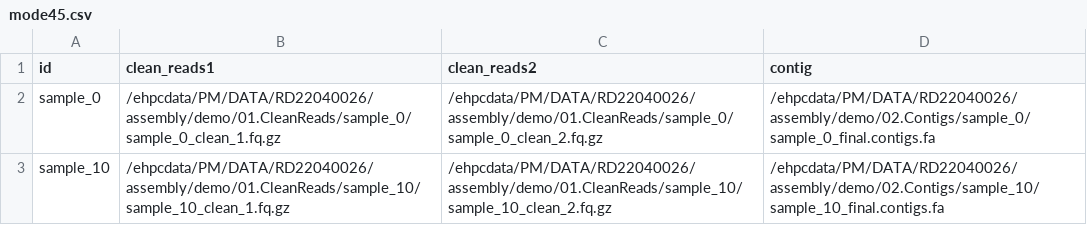
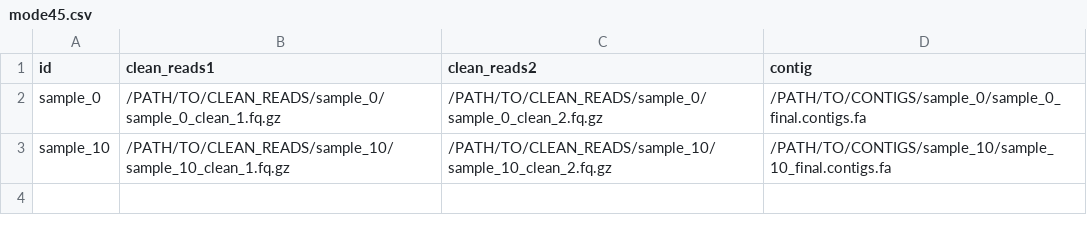
Before and after one commit to 01life/MetaflowX, a CSV file: assets/mode45.csv, drawn as a sheet.

```diff
--- a/assets/mode45.csv
+++ b/assets/mode45.csv
@@ -1,3 +1,3 @@
 id,clean_reads1,clean_reads2,contig
-sample_0,/ehpcdata/PM/DATA/RD22040026/assembly/demo/01.CleanReads/sample_0/sample_0_clean_1.fq.gz,/ehpcdata/PM/DATA/RD22040026/assembly/demo/01.CleanReads/sample_0/sample_0_clean_2.fq.gz,/ehpcdata/PM/DATA/RD22040026/assembly/demo/02.Contigs/sample_0/sample_0_final.contigs.fa
-sample_10,/ehpcdata/PM/DATA/RD22040026/assembly/demo/01.CleanReads/sample_10/sample_10_clean_1.fq.gz,/ehpcdata/PM/DATA/RD22040026/assembly/demo/01.CleanReads/sample_10/sample_10_clean_2.fq.gz,/ehpcdata/PM/DATA/RD22040026/assembly/demo/02.Contigs/sample_10/sample_10_final.contigs.fa
+sample_0,/PATH/TO/CLEAN_READS/sample_0/sample_0_clean_1.fq.gz,/PATH/TO/CLEAN_READS/sample_0/sample_0_clean_2.fq.gz,/PATH/TO/CONTIGS/sample_0/sample_0_final.contigs.fa
+sample_10,/PATH/TO/CLEAN_READS/sample_10/sample_10_clean_1.fq.gz,/PATH/TO/CLEAN_READS/sample_10/sample_10_clean_2.fq.gz,/PATH/TO/CONTIGS/sample_10/sample_10_final.contigs.fa
```
Also changed, not shown: assets/mode1.csv, assets/mode23.csv, 9 other files.
